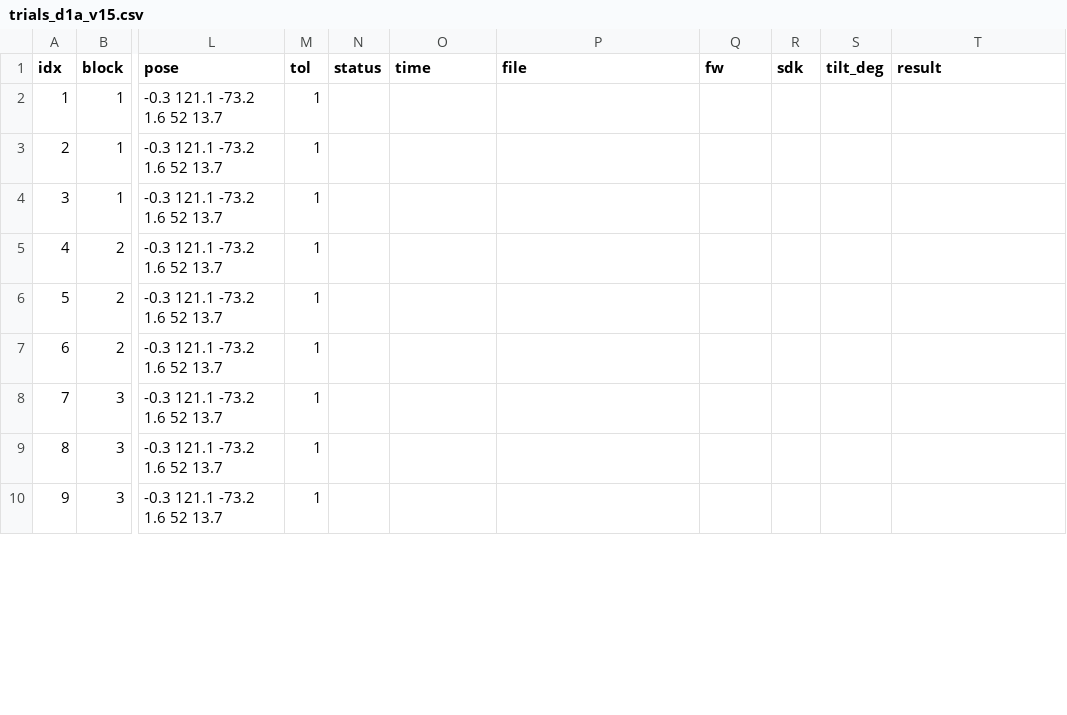
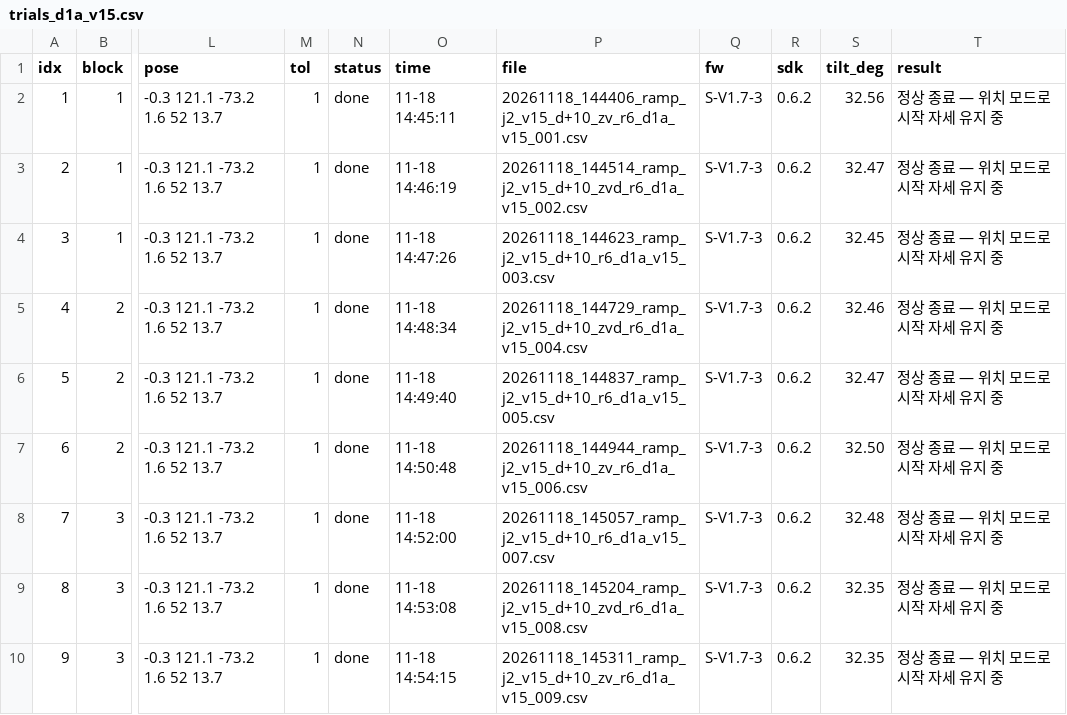
Before and after one commit to DH-LDH/piper_ws, a CSV file: docs/data/trials_d1a_v15.csv, drawn as a sheet; only a part is shown, gaps mark what is left out; the diff covers the shown part only; the diff names each change by its address in the sheet, - before the commit and + after, or states it on an @@ line.

```diff
--- a/docs/data/trials_d1a_v15.csv
+++ b/docs/data/trials_d1a_v15.csv
-N2:N10 (status): (empty)
+N2:N10 (status): done
-O2 (time): (empty)
+O2 (time): 11-18 14:45:11
-P2 (file): (empty)
+P2 (file): 20261118_144406_ramp_j2_v15_d+10_zv_r6_d1a_v15_001.csv
-Q2:Q10 (fw): (empty)
+Q2:Q10 (fw): S-V1.7-3
-R2:R10 (sdk): (empty)
+R2:R10 (sdk): 0.6.2
-S2 (tilt_deg): (empty)
+S2 (tilt_deg): 32.56
-T2:T10 (result): (empty)
+T2:T10 (result): 정상 종료 — 위치 모드로 시작 자세 유지 중
-O3 (time): (empty)
+O3 (time): 11-18 14:46:19
-P3 (file): (empty)
+P3 (file): 20261118_144514_ramp_j2_v15_d+10_zvd_r6_d1a_v15_002.csv
-S3 (tilt_deg): (empty)
+S3 (tilt_deg): 32.47
-O4 (time): (empty)
+O4 (time): 11-18 14:47:26
-P4 (file): (empty)
+P4 (file): 20261118_144623_ramp_j2_v15_d+10_r6_d1a_v15_003.csv
-S4 (tilt_deg): (empty)
+S4 (tilt_deg): 32.45
-O5 (time): (empty)
+O5 (time): 11-18 14:48:34
-P5 (file): (empty)
+P5 (file): 20261118_144729_ramp_j2_v15_d+10_zvd_r6_d1a_v15_004.csv
-S5 (tilt_deg): (empty)
+S5 (tilt_deg): 32.46
-O6 (time): (empty)
+O6 (time): 11-18 14:49:40
-P6 (file): (empty)
+P6 (file): 20261118_144837_ramp_j2_v15_d+10_r6_d1a_v15_005.csv
-S6 (tilt_deg): (empty)
+S6 (tilt_deg): 32.47
-O7 (time): (empty)
+O7 (time): 11-18 14:50:48
-P7 (file): (empty)
+P7 (file): 20261118_144944_ramp_j2_v15_d+10_zv_r6_d1a_v15_006.csv
-S7 (tilt_deg): (empty)
+S7 (tilt_deg): 32.50
-O8 (time): (empty)
+O8 (time): 11-18 14:52:00
-P8 (file): (empty)
+P8 (file): 20261118_145057_ramp_j2_v15_d+10_r6_d1a_v15_007.csv
-S8 (tilt_deg): (empty)
+S8 (tilt_deg): 32.48
-O9 (time): (empty)
+O9 (time): 11-18 14:53:08
-P9 (file): (empty)
+P9 (file): 20261118_145204_ramp_j2_v15_d+10_zvd_r6_d1a_v15_008.csv
-S9:S10 (tilt_deg): (empty)
+S9:S10 (tilt_deg): 32.35
-O10 (time): (empty)
+O10 (time): 11-18 14:54:15
-P10 (file): (empty)
+P10 (file): 20261118_145311_ramp_j2_v15_d+10_zv_r6_d1a_v15_009.csv
```
Also changed, not shown: 42 edited cells elsewhere in this file, docs/data/trials_d1a_v10.csv, 4 other files.
